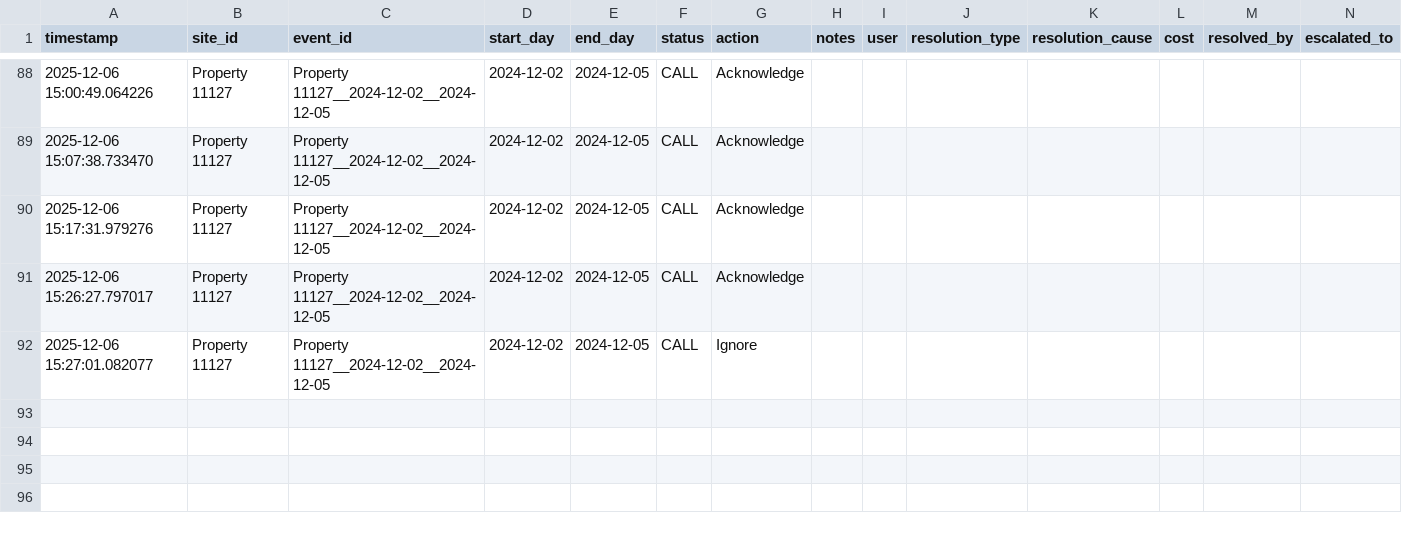
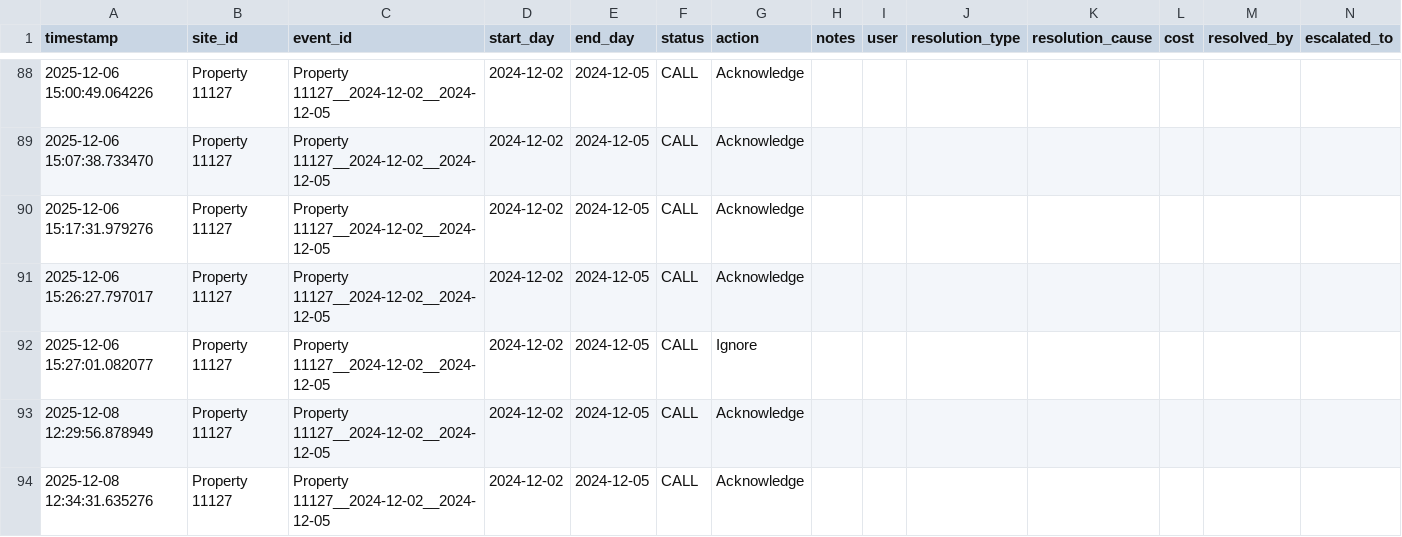
Before and after one commit to khoi1009/TAFE-Leak-Detection-Complete, a CSV file: frontend/Action_Log.csv, drawn as a sheet; only a part is shown, gaps mark what is left out; rows hold the shown columns only; the diff names each change by its address in the sheet, - before the commit and + after, or states it on an @@ line.

```diff
--- a/frontend/Action_Log.csv
+++ b/frontend/Action_Log.csv
+row 93: 2025-12-08 12:29:56.878949 | Property 11127 | Property 11127__2024-12-02__2024-12-05 | 2024-12-02 | 2024-12-05 | CALL | Acknowledge
+row 94: 2025-12-08 12:34:31.635276 | Property 11127 | Property 11127__2024-12-02__2024-12-05 | 2024-12-02 | 2024-12-05 | CALL | Acknowledge
```
Also changed, not shown: 2 other files.
